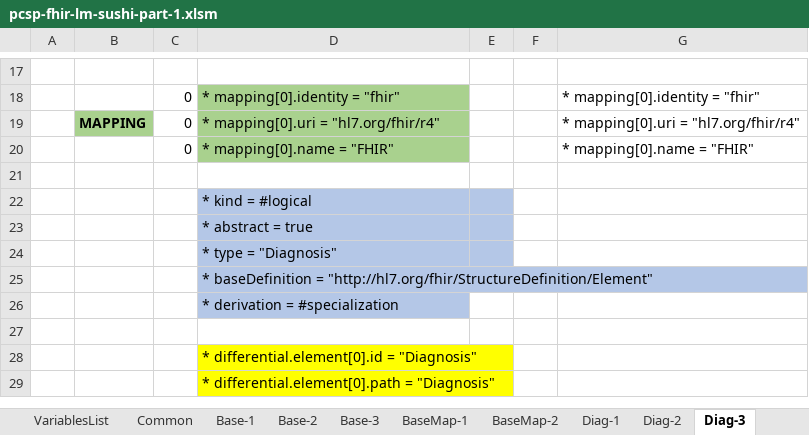
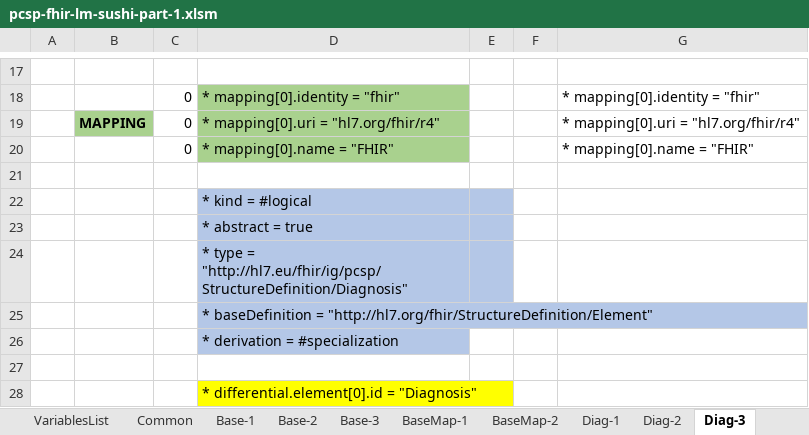
Before and after one commit to hl7-eu/pcsp, an Excel workbook: model-sources/pcsp-fhir-lm-sushi-part-1.xlsm, sheet Diag-3, drawn as a sheet; only a part is shown, gaps mark what is left out; the shorter side is filled out with more unchanged rows; values as stored, in another font and other column widths than the file's, no borders; the diff names each change by its address in the sheet, - before the commit and + after, or states it on an @@ line.

Commit message:
https://github.com/hl7-eu/pcsp/issues/56 new relapseAfterFlt.fsh

```diff
--- a/model-sources/pcsp-fhir-lm-sushi-part-1.xlsm (sheet Diag-3)
+++ b/model-sources/pcsp-fhir-lm-sushi-part-1.xlsm (sheet Diag-3)
-D24: * type = "Diagnosis"
+D24: * type = "http://hl7.eu/fhir/ig/pcsp/StructureDefinition/Diagnosis"
```
Also changed, not shown: sheet Subj-3, sheet Chemo-3, sheet Base-3, sheet Rad-3, 5 other files.
